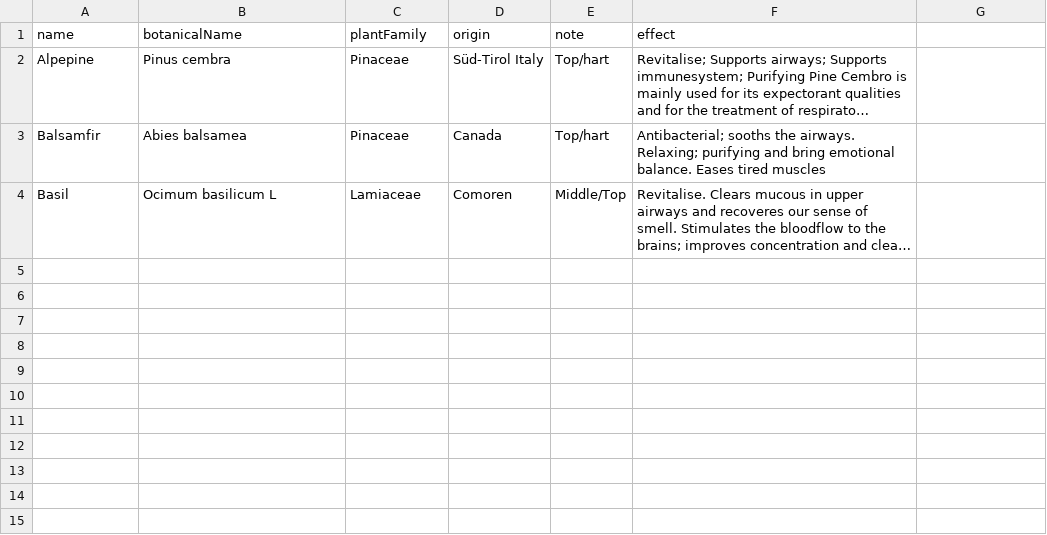
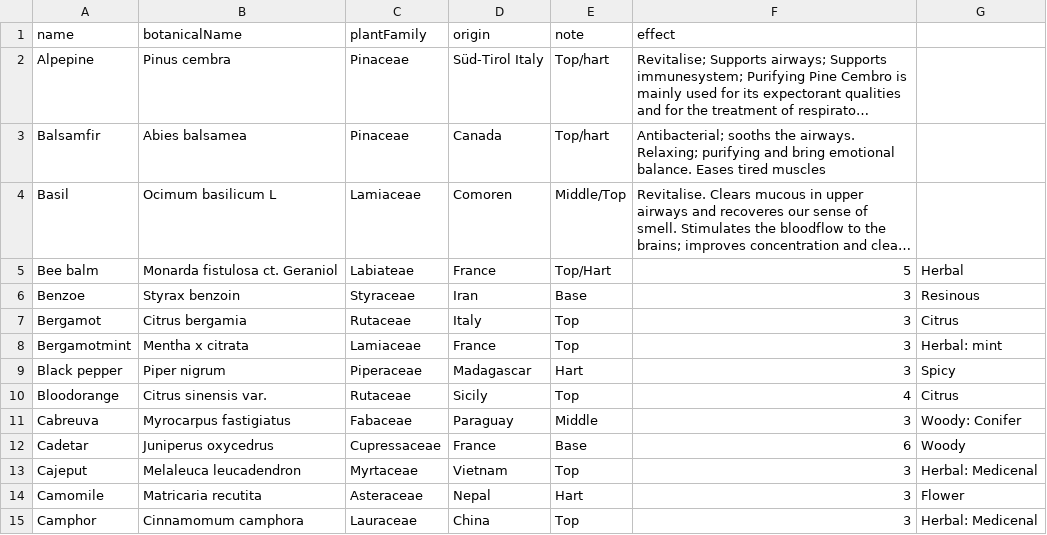
Before and after one commit to askari01/Loyly, a CSV file: Loyly/oils.csv, drawn as a sheet; long unchanged cells end in …; the diff names each change by its address in the sheet, - before the commit and + after, or states it on an @@ line.

```diff
--- a/Loyly/oils.csv
+++ b/Loyly/oils.csv
+row 5: Bee balm | Monarda fistulosa ct. Geraniol | Labiateae | France | Top/Hart | 5 | Herbal
+row 6: Benzoe | Styrax benzoin | Styraceae | Iran | Base | 3 | Resinous
+row 7: Bergamot | Citrus bergamia | Rutaceae | Italy | Top | 3 | Citrus
+row 8: Bergamotmint | Mentha x citrata | Lamiaceae | France | Top | 3 | Herbal: mint
+row 9: Black pepper | Piper nigrum | Piperaceae | Madagascar | Hart | 3 | Spicy
+row 10: Bloodorange | Citrus sinensis var. | Rutaceae | Sicily | Top | 4 | Citrus
+row 11: Cabreuva | Myrocarpus fastigiatus | Fabaceae | Paraguay | Middle | 3 | Woody: Conifer
+row 12: Cadetar | Juniperus oxycedrus | Cupressaceae | France | Base | 6 | Woody
+row 13: Cajeput | Melaleuca leucadendron | Myrtaceae | Vietnam | Top | 3 | Herbal: Medicenal
+row 14: Camomile | Matricaria recutita | Asteraceae | Nepal | Hart | 3 | Flower
+row 15: Camphor | Cinnamomum camphora | Lauraceae | China | Top | 3 | Herbal: Medicenal
```
Also changed, not shown: 27 other files.
